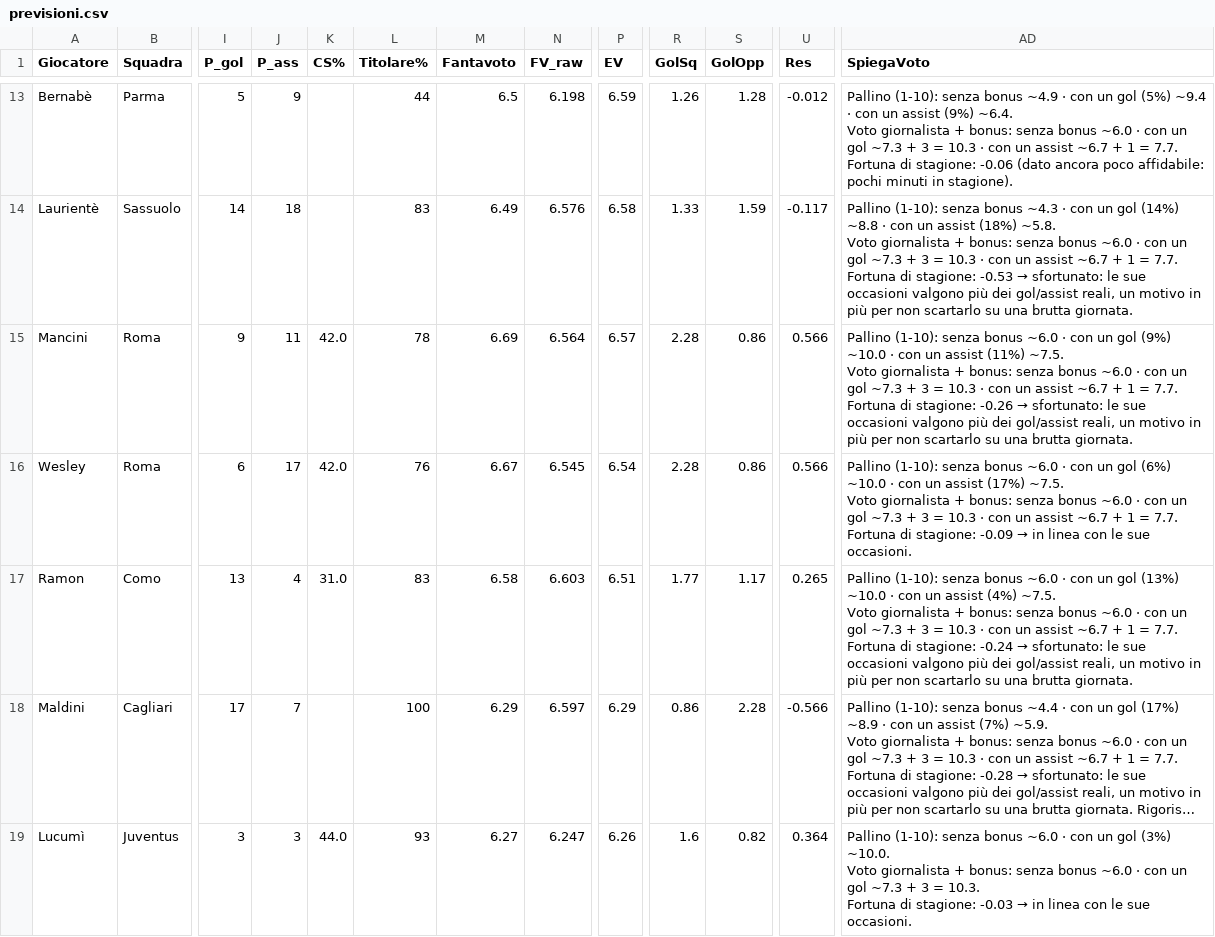
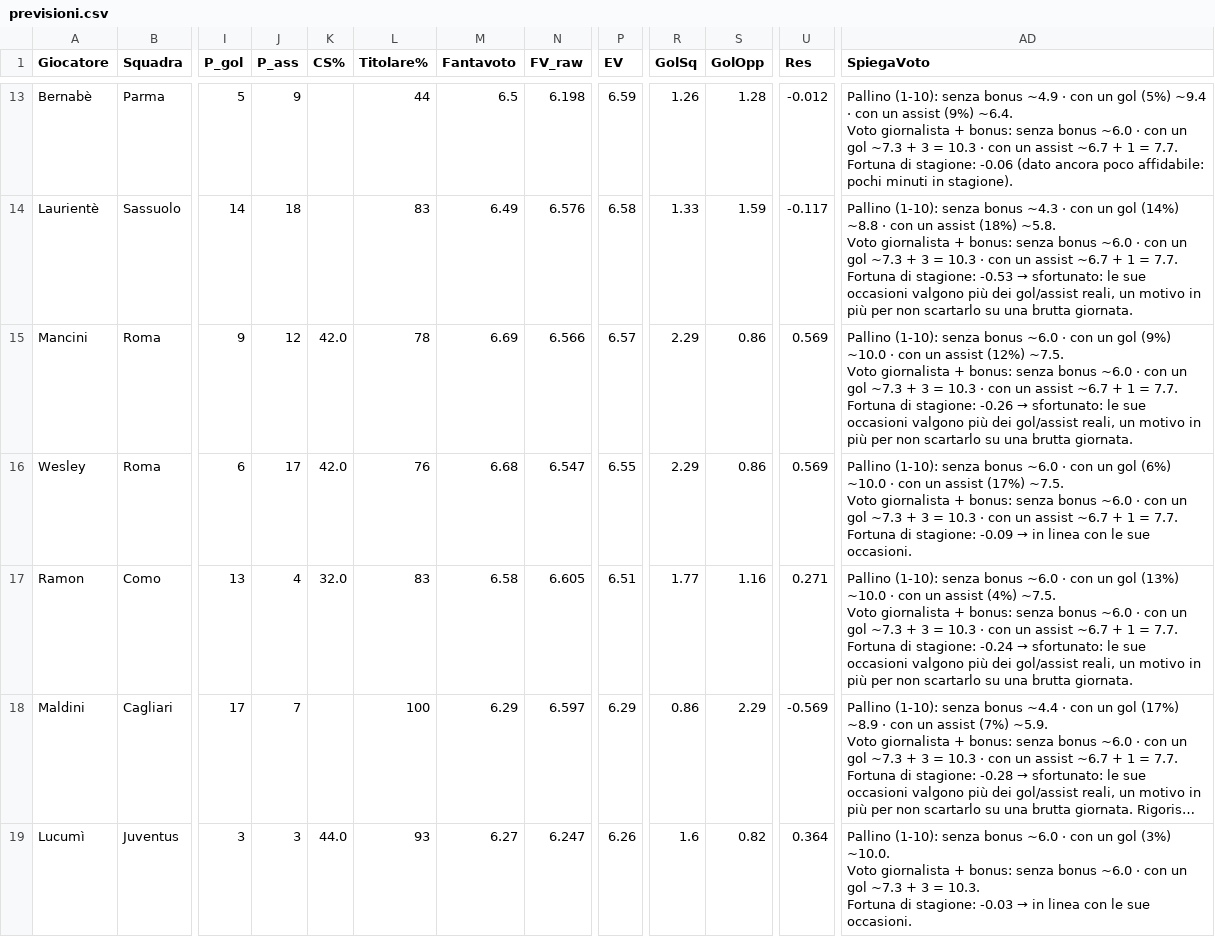
Before and after one commit to dramaticsquare/fanta-predictor, a CSV file: docs/previsioni.csv, drawn as a sheet; only a part is shown, gaps mark what is left out; long unchanged cells end in …; ↵ is a line break in a cell; the diff covers the shown part only; the diff names each change by its address in the sheet, - before the commit and + after, or states it on an @@ line.

```diff
--- a/docs/previsioni.csv
+++ b/docs/previsioni.csv
-J15 (P_ass): 11
+J15 (P_ass): 12
-N15 (FV_raw): 6.564
+N15 (FV_raw): 6.566
-R15:R16 (GolSq): 2.28
+R15:R16 (GolSq): 2.29
-U15:U16 (Res): 0.566
+U15:U16 (Res): 0.569
-AD15 (SpiegaVoto): …un assist (11%) ~7.5. ↵ Voto…
+AD15 (SpiegaVoto): …un assist (12%) ~7.5. ↵ Voto…
-M16 (Fantavoto): 6.67
+M16 (Fantavoto): 6.68
-N16 (FV_raw): 6.545
+N16 (FV_raw): 6.547
-P16 (EV): 6.54
+P16 (EV): 6.55
-K17 (CS%): 31.0
+K17 (CS%): 32.0
-N17 (FV_raw): 6.603
+N17 (FV_raw): 6.605
-S17 (GolOpp): 1.17
+S17 (GolOpp): 1.16
-U17 (Res): 0.265
+U17 (Res): 0.271
-S18 (GolOpp): 2.28
+S18 (GolOpp): 2.29
-U18 (Res): -0.566
+U18 (Res): -0.569
```
Also changed, not shown: 62 edited cells elsewhere in this file, storico/G09.csv, 3 other files.
